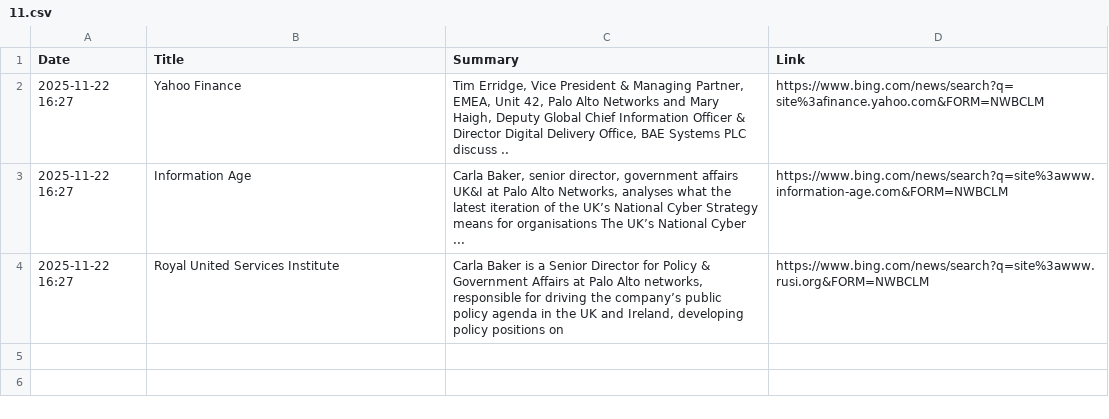
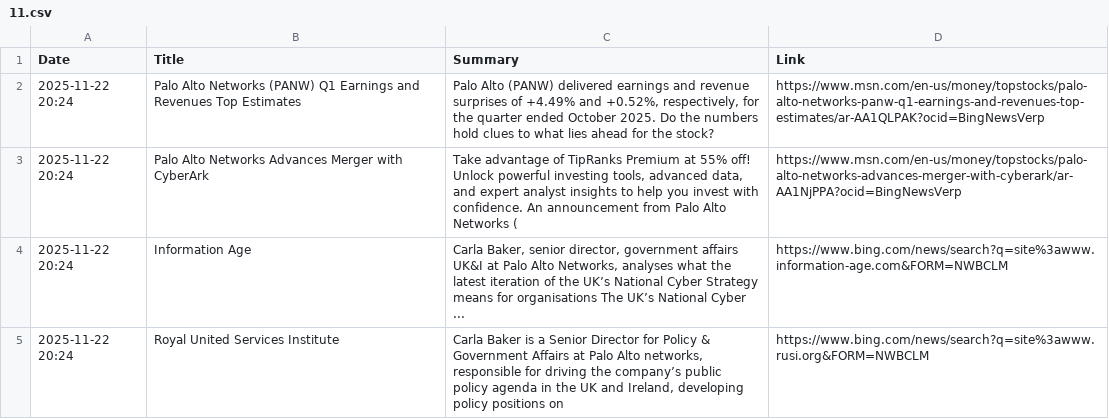
Before and after one commit to ashnaHPR/HPRxPANW-UK-tracker, a CSV file: summaries/monthly/2025/11.csv, drawn as a sheet.

```diff
--- a/summaries/monthly/2025/11.csv
+++ b/summaries/monthly/2025/11.csv
@@ -1,4 +1,5 @@
 Date,Title,Summary,Link
-2025-11-22 16:27,Yahoo Finance,"Tim Erridge, Vice President & Managing Partner, EMEA, Unit 42, Palo Alto Networks and Mary Haigh, Deputy Global Chief Information Officer & Director Digital Delivery Office, BAE Systems PLC discuss ..",https://www.bing.com/news/search?q=site%3afinance.yahoo.com&FORM=NWBCLM
-2025-11-22 16:27,Information Age,"Carla Baker, senior director, government affairs UK&I at Palo Alto Networks, analyses what the latest iteration of the UK’s National Cyber Strategy means for organisations The UK’s National Cyber ...",https://www.bing.com/news/search?q=site%3awww.information-age.com&FORM=NWBCLM
-2025-11-22 16:27,Royal United Services Institute,"Carla Baker is a Senior Director for Policy & Government Affairs at Palo Alto networks, responsible for driving the company’s public policy agenda in the UK and Ireland, developing policy positions on",https://www.bing.com/news/search?q=site%3awww.rusi.org&FORM=NWBCLM
+2025-11-22 20:24,Palo Alto Networks (PANW) Q1 Earnings and Revenues Top Estimates,"Palo Alto (PANW) delivered earnings and revenue surprises of +4.49% and +0.52%, respectively, for the quarter ended October 2025. Do the numbers hold clues to what lies ahead for the stock?",https://www.msn.com/en-us/money/topstocks/palo-alto-networks-panw-q1-earnings-and-revenues-top-estimates/ar-AA1QLPAK?ocid=BingNewsVerp
+2025-11-22 20:24,Palo Alto Networks Advances Merger with CyberArk,"Take advantage of TipRanks Premium at 55% off! Unlock powerful investing tools, advanced data, and expert analyst insights to help you invest with confidence. An announcement from Palo Alto Networks (",https://www.msn.com/en-us/money/topstocks/palo-alto-networks-advances-merger-with-cyberark/ar-AA1NjPPA?ocid=BingNewsVerp
+2025-11-22 20:24,Information Age,"Carla Baker, senior director, government affairs UK&I at Palo Alto Networks, analyses what the latest iteration of the UK’s National Cyber Strategy means for organisations The UK’s National Cyber ...",https://www.bing.com/news/search?q=site%3awww.information-age.com&FORM=NWBCLM
+2025-11-22 20:24,Royal United Services Institute,"Carla Baker is a Senior Director for Policy & Government Affairs at Palo Alto networks, responsible for driving the company’s public policy agenda in the UK and Ireland, developing policy positions on",https://www.bing.com/news/search?q=site%3awww.rusi.org&FORM=NWBCLM
```
Also changed, not shown: summaries/weekly/summary.csv, 1 other file.
